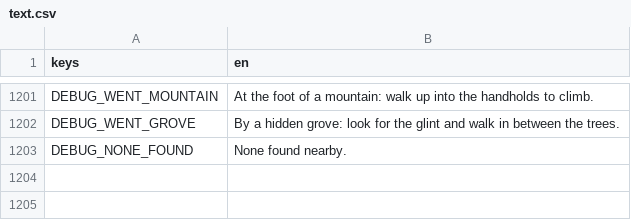
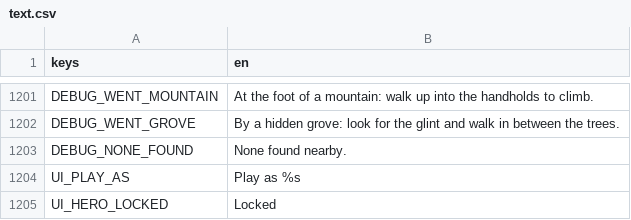
Before and after one commit to Zephino/Mythriven, a CSV file: localization/text.csv, drawn as a sheet; only a part is shown, gaps mark what is left out.

```diff
--- a/localization/text.csv
+++ b/localization/text.csv
@@ -1203 +1203,3 @@ DEBUG_WENT_GROVE,By a hidden grove: look for the glint and walk in between the t
 DEBUG_NONE_FOUND,None found nearby.
+UI_PLAY_AS,Play as %s
+UI_HERO_LOCKED,Locked
```
Also changed, not shown: 6 other files.
